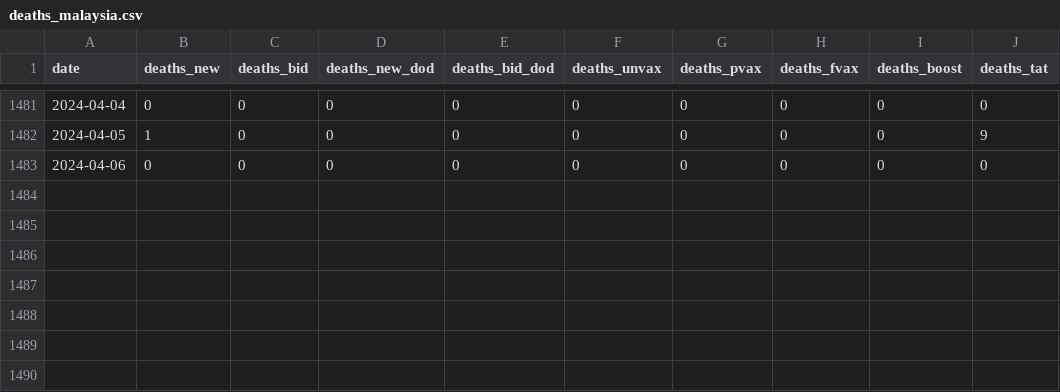
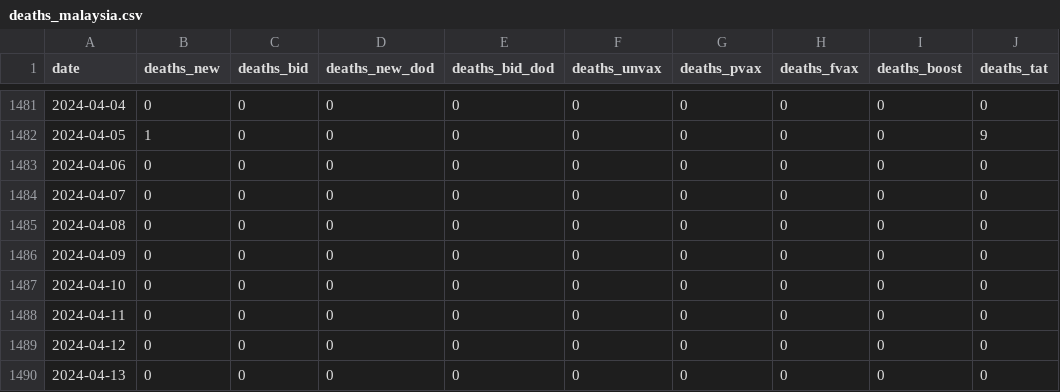
Before and after one commit to MoH-Malaysia/covid19-public, a CSV file: epidemic/deaths_malaysia.csv, drawn as a sheet; only a part is shown, gaps mark what is left out; the diff names each change by its address in the sheet, - before the commit and + after, or states it on an @@ line.

```diff
--- a/epidemic/deaths_malaysia.csv
+++ b/epidemic/deaths_malaysia.csv
+row 1484: 2024-04-07 | 0 | 0 | 0 | 0 | 0 | 0 | 0 | 0 | 0
+row 1485: 2024-04-08 | 0 | 0 | 0 | 0 | 0 | 0 | 0 | 0 | 0
+row 1486: 2024-04-09 | 0 | 0 | 0 | 0 | 0 | 0 | 0 | 0 | 0
+row 1487: 2024-04-10 | 0 | 0 | 0 | 0 | 0 | 0 | 0 | 0 | 0
+row 1488: 2024-04-11 | 0 | 0 | 0 | 0 | 0 | 0 | 0 | 0 | 0
+row 1489: 2024-04-12 | 0 | 0 | 0 | 0 | 0 | 0 | 0 | 0 | 0
+row 1490: 2024-04-13 | 0 | 0 | 0 | 0 | 0 | 0 | 0 | 0 | 0
```
Also changed, not shown: epidemic/cases_age.csv, epidemic/cases_malaysia.csv, 3 other files.
